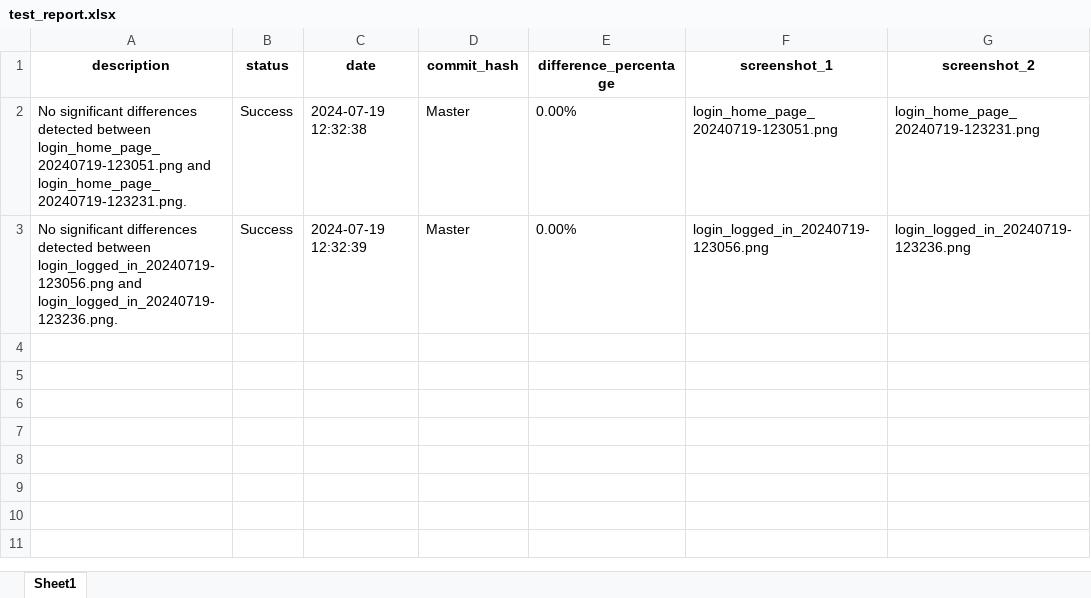
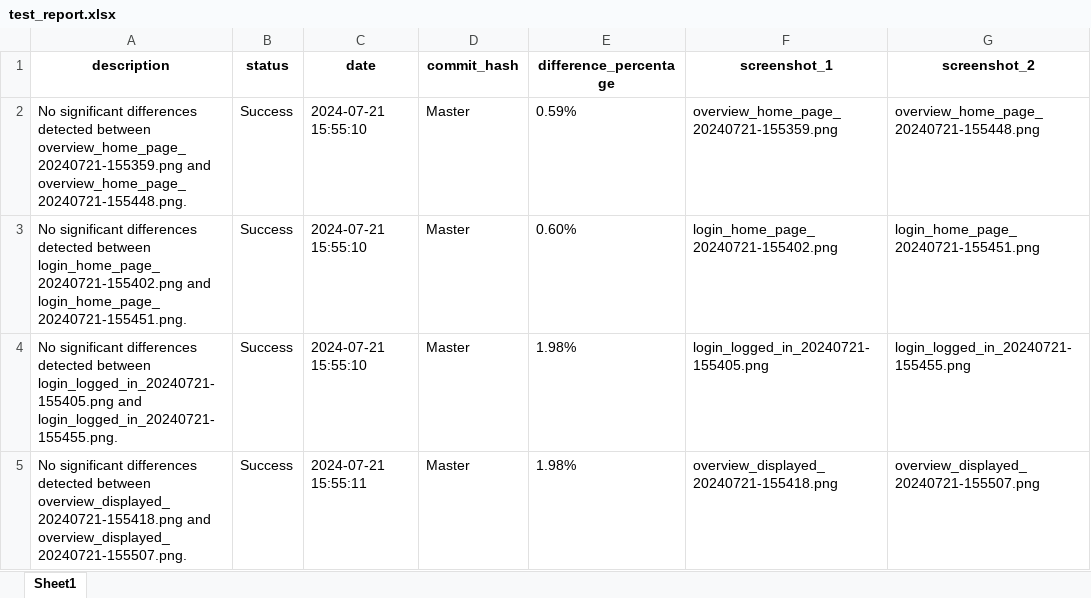
Before and after one commit to MontassarBenH/Visual-Testing, an Excel workbook: test_report.xlsx, sheet Sheet1, drawn as a sheet; values as stored, in another font and other column widths than the file's, no borders; addresses are those after the commit; the diff names each change by its address in the sheet, - before the commit and + after, or states it on an @@ line.

```diff
--- a/test_report.xlsx (sheet Sheet1)
+++ b/test_report.xlsx (sheet Sheet1)
+row 2: No significant differences detected between overview_home_page_20240721-155359.png and overview_home_page_20240721-155448.png. | Success | 2024-07-21 15:55:10 | Master | 0.59% | overview_home_page_20240721-155359.png | overview_home_page_20240721-155448.png
-A3 (description): …detected between login_home_page_20240719-123051.png and login_home_page_20240719-123231.png.
+A3 (description): …detected between login_home_page_20240721-155402.png and login_home_page_20240721-155451.png.
-C3 (date): 2024-07-19 12:32:38
+C3 (date): 2024-07-21 15:55:10
-E3 (difference_percentage): 0.00%
+E3 (difference_percentage): 0.60%
-F3 (screenshot_1): login_home_page_20240719-123051.png
+F3 (screenshot_1): login_home_page_20240721-155402.png
-G3 (screenshot_2): login_home_page_20240719-123231.png
+G3 (screenshot_2): login_home_page_20240721-155451.png
-A4 (description): …detected between login_logged_in_20240719-123056.png and login_logged_in_20240719-123236.png.
+A4 (description): …detected between login_logged_in_20240721-155405.png and login_logged_in_20240721-155455.png.
-C4 (date): 2024-07-19 12:32:39
+C4 (date): 2024-07-21 15:55:10
-E4 (difference_percentage): 0.00%
+E4 (difference_percentage): 1.98%
-F4 (screenshot_1): login_logged_in_20240719-123056.png
+F4 (screenshot_1): login_logged_in_20240721-155405.png
-G4 (screenshot_2): login_logged_in_20240719-123236.png
+G4 (screenshot_2): login_logged_in_20240721-155455.png
+row 5: No significant differences detected between overview_displayed_20240721-155418.png and overview_displayed_20240721-155507.png. | Success | 2024-07-21 15:55:11 | Master | 1.98% | overview_displayed_20240721-155418.png | overview_displayed_20240721-155507.png
```
Also changed, not shown: 34 other files.
